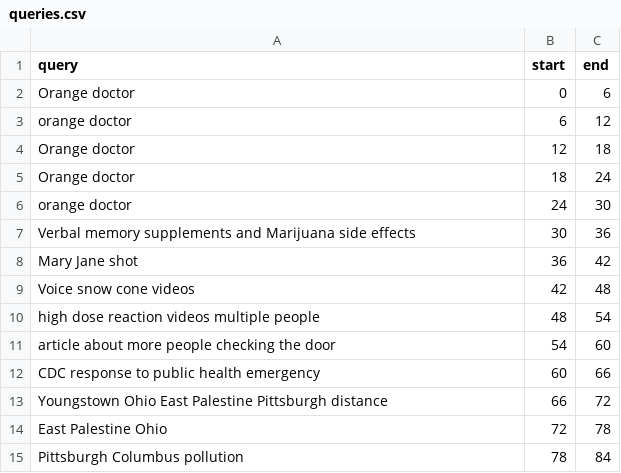
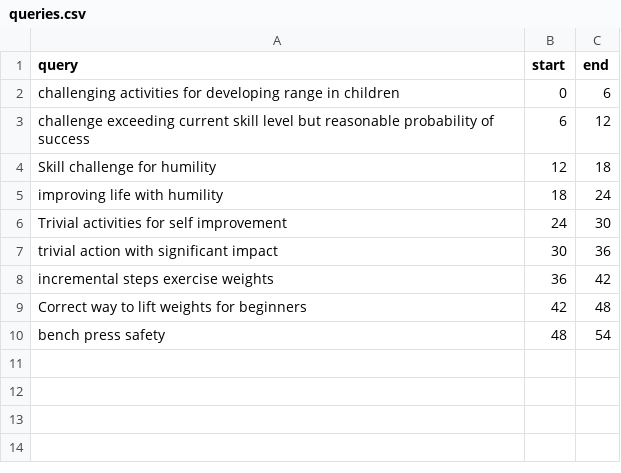
Before and after one commit to FireClipsPro/Clip-Transformer, a CSV file: app/queries.csv, drawn as a sheet.

```diff
--- a/app/queries.csv
+++ b/app/queries.csv
@@ -1,15 +1,10 @@
 query,start,end
-Orange doctor,0,6
-orange doctor,6,12
-Orange doctor,12,18
-Orange doctor,18,24
-orange doctor,24,30
-Verbal memory supplements and Marijuana side effects,30,36
-Mary Jane shot,36,42
-Voice snow cone videos,42,48
-high dose reaction videos multiple people,48,54
-article about more people checking the door,54,60
-CDC response to public health emergency,60,66
-Youngstown Ohio East Palestine Pittsburgh distance,66,72
-East Palestine Ohio,72,78
-Pittsburgh Columbus pollution,78,84
+challenging activities for developing range in children,0,6
+challenge exceeding current skill level but reasonable probability of success,6,12
+Skill challenge for humility,12,18
+improving life with humility,18,24
+Trivial activities for self improvement,24,30
+trivial action with significant impact,30,36
+incremental steps exercise weights,36,42
+Correct way to lift weights for beginners,42,48
+bench press safety,48,54
```
Also changed, not shown: 33 other files.
